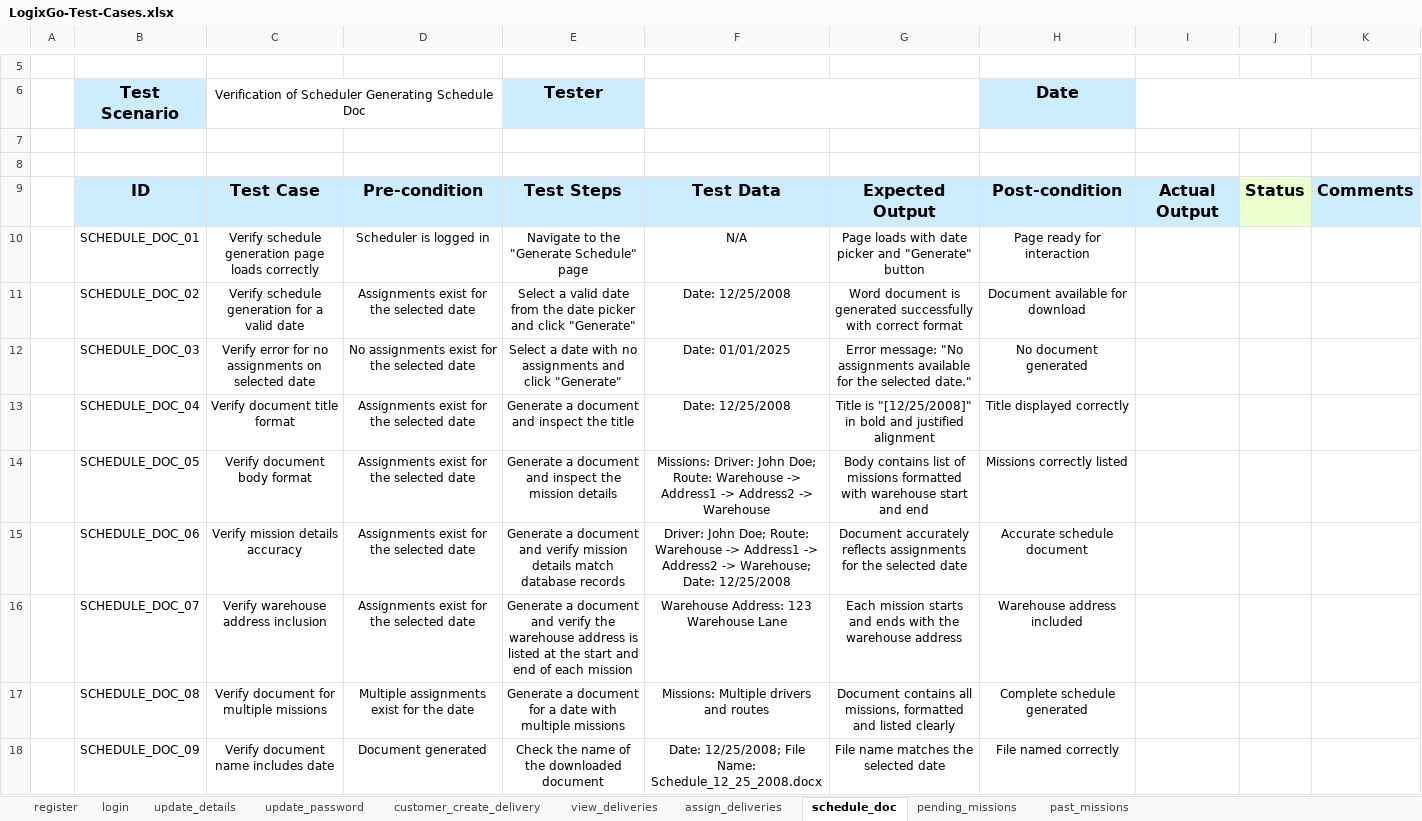
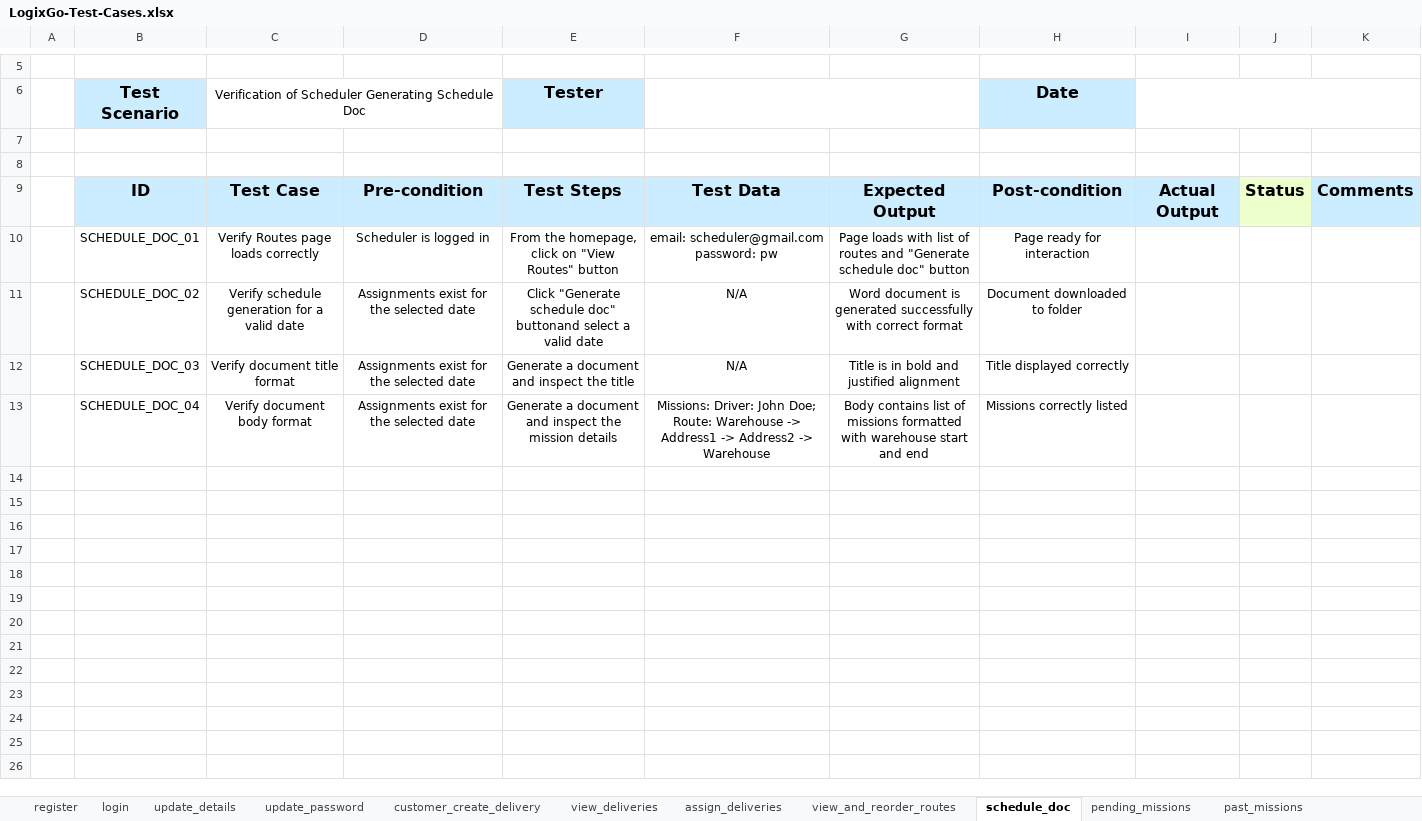
Before and after one commit to oyinlola007/LogixGo, an Excel workbook: LogixGo-Test-Cases.xlsx, sheet schedule_doc, drawn as a sheet; only a part is shown, gaps mark what is left out; values as stored, in another font and other column widths than the file's, no borders; charts and pictures not drawn; removed rows and columns are numbered as before the commit, all else as after; ↵ is a line break in a cell; the diff names each change by its address in the sheet, - before the commit and + after, or states it on an @@ line.

```diff
--- a/LogixGo-Test-Cases.xlsx (sheet schedule_doc)
+++ b/LogixGo-Test-Cases.xlsx (sheet schedule_doc)
+sheet tab: view_and_reorder_routes
-C10: Verify schedule generation page loads correctly
+C10: Verify Routes page loads correctly
-E10: Navigate to the "Generate Schedule" page
+E10: From the homepage, click on "View Routes" button
-F10: N/A
+F10: email: scheduler@gmail.com ↵ password: pw
-G10: …loads with date picker and "Generate" button
+G10: …loads with list of routes and "Generate schedule doc" button
-E11: Select a valid date from the date picker and click "Generate"
+E11: Click "Generate schedule doc" buttonand select a valid date
-F11: Date: 12/25/2008
+F11: N/A
-H11: Document available for download
+H11: Document downloaded to folder
-row 12:  | SCHEDULE_DOC_03 | Verify error for no assignments on selected date | No assignments exist for the selected date | Select a date with no assignments and click "Generate" | Date: 01/01/2025 | Error message: "No assignments available for the selected date." | No document generated
-B12: SCHEDULE_DOC_04
+B12: SCHEDULE_DOC_03
-F12: Date: 12/25/2008
+F12: N/A
-G12: Title is "[12/25/2008]" in bold…
+G12: Title is in bold…
-B13: SCHEDULE_DOC_05
+B13: SCHEDULE_DOC_04
-row 15:  | SCHEDULE_DOC_06 | Verify mission details accuracy | Assignments exist for the selected date | Generate a document and verify mission details match database records | Driver: John Doe; Route: Warehouse -> Address1 -> Address2 -> Warehouse; Date: 12/25/2008 | Document accurately reflects assignments for the selected date | Accurate schedule document
-row 16:  | SCHEDULE_DOC_07 | Verify warehouse address inclusion | Assignments exist for the selected date | Generate a document and verify the warehouse address is listed at the start and end of each mission | Warehouse Address: 123 Warehouse Lane | Each mission starts and ends with the warehouse address | Warehouse address included
-row 17:  | SCHEDULE_DOC_08 | Verify document for multiple missions | Multiple assignments exist for the date | Generate a document for a date with multiple missions | Missions: Multiple drivers and routes | Document contains all missions, formatted and listed clearly | Complete schedule generated
-row 18:  | SCHEDULE_DOC_09 | Verify document name includes date | Document generated | Check the name of the downloaded document | Date: 12/25/2008; File Name: Schedule_12_25_2008.docx | File name matches the selected date | File named correctly
```
Also changed, not shown: sheet customer_create_delivery, sheet update_details, sheet register, sheet assign_deliveries, sheet pending_missions, sheet update_password, 3 more sheets, charts or pictures, 5 other files.
